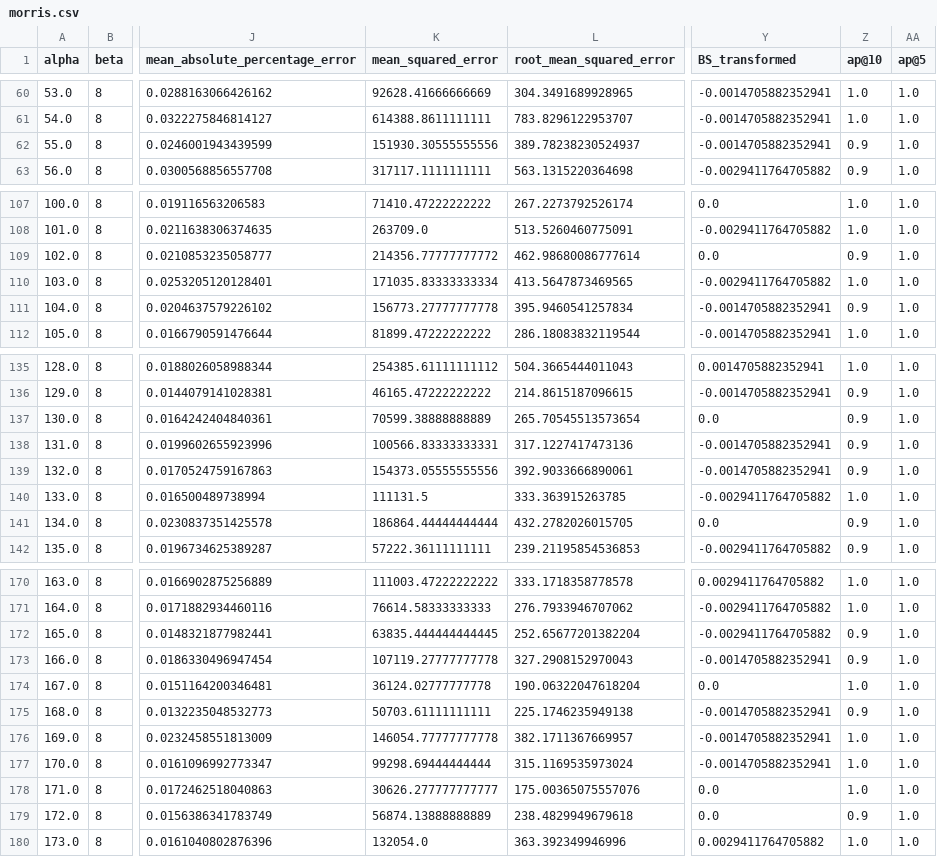
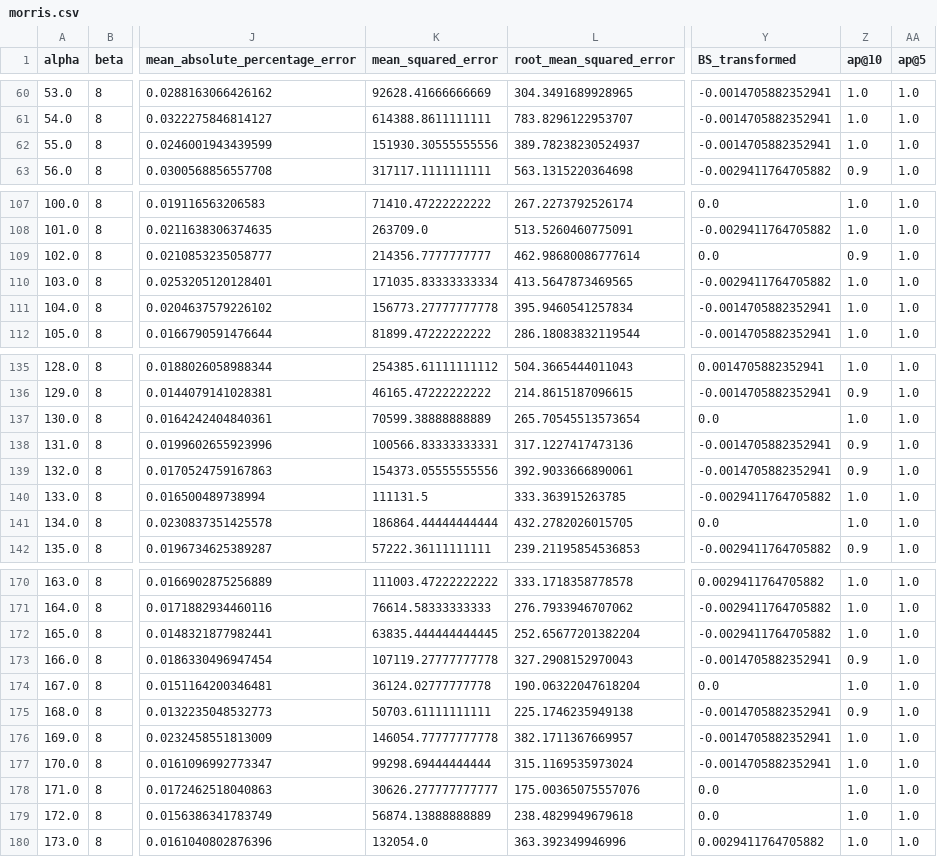
Before and after one commit to DanielFerreira011102/AA-P3, a CSV file: results/mere_christianity/pt/morris.csv, drawn as a sheet; only a part is shown, gaps mark what is left out; the diff covers the shown part only; the diff names each change by its address in the sheet, - before the commit and + after, or states it on an @@ line.

```diff
--- a/results/mere_christianity/pt/morris.csv
+++ b/results/mere_christianity/pt/morris.csv
-Z62 (ap@10): 0.9
+Z62 (ap@10): 1.0
-K109 (mean_squared_error): 214356.77777777772
+K109 (mean_squared_error): 214356.7777777777
-Z111 (ap@10): 0.9
+Z111 (ap@10): 1.0
-Z137 (ap@10): 0.9
+Z137 (ap@10): 1.0
-Z141 (ap@10): 0.9
+Z141 (ap@10): 1.0
-Z172 (ap@10): 0.9
+Z172 (ap@10): 1.0
-Z179 (ap@10): 0.9
+Z179 (ap@10): 1.0
```
Also changed, not shown: 55 edited cells elsewhere in this file, results/mere_christianity/en/morris.csv, results/orthodoxy/en/morris.csv, 16 other files.
